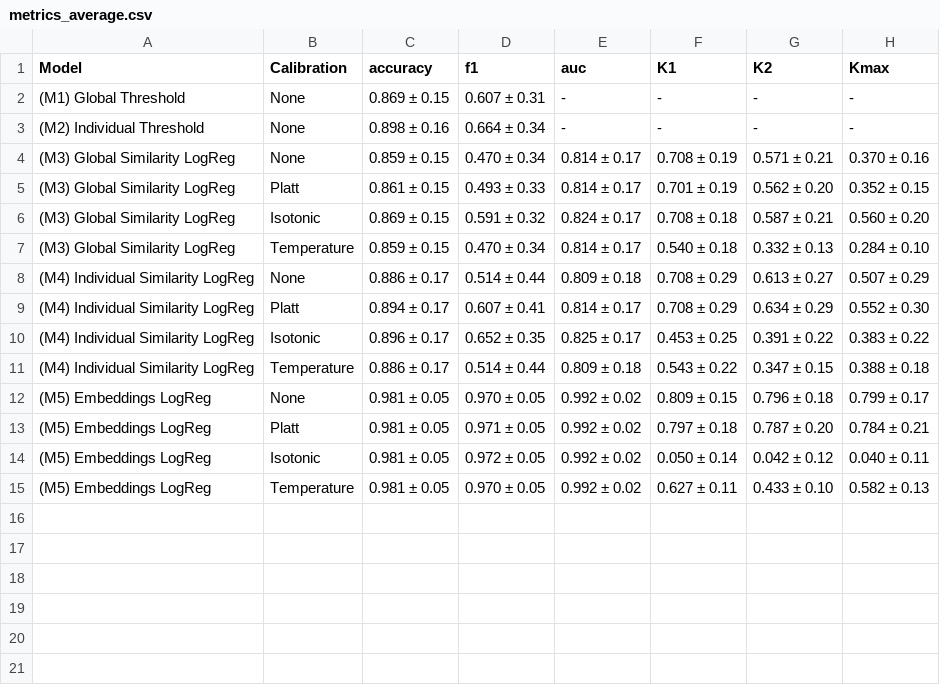
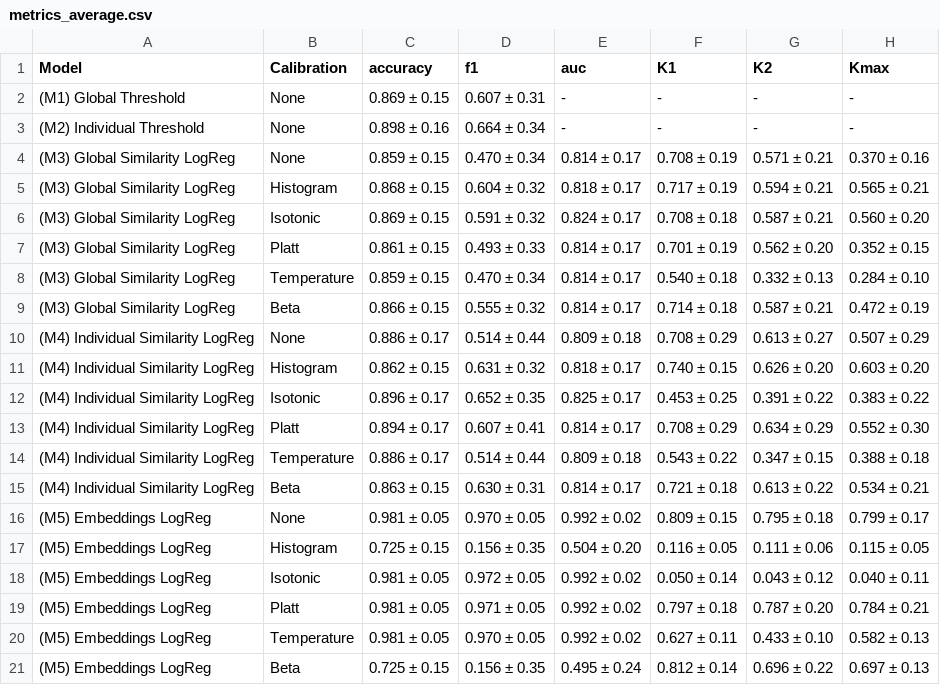
Before and after one commit to cassandra-goldberg/Calibrated_Concepts, a CSV file: Experiments/Results/true-false-dataset/metrics_average.csv, drawn as a sheet.

Commit message:
added README, added histogram binning and beta calibration, ran on true-false dataset, misc improvements

```diff
--- a/Experiments/Results/true-false-dataset/metrics_average.csv
+++ b/Experiments/Results/true-false-dataset/metrics_average.csv
@@ -4,12 +4,18 @@ Model,Calibration,accuracy,f1,auc,K1,K2,Kmax
 (M3) Global Similarity LogReg,None,0.859 ± 0.15,0.470 ± 0.34,0.814 ± 0.17,0.708 ± 0.19,0.571 ± 0.21,0.370 ± 0.16
+(M3) Global Similarity LogReg,Histogram,0.868 ± 0.15,0.604 ± 0.32,0.818 ± 0.17,0.717 ± 0.19,0.594 ± 0.21,0.565 ± 0.21
+(M3) Global Similarity LogReg,Isotonic,0.869 ± 0.15,0.591 ± 0.32,0.824 ± 0.17,0.708 ± 0.18,0.587 ± 0.21,0.560 ± 0.20
 (M3) Global Similarity LogReg,Platt,0.861 ± 0.15,0.493 ± 0.33,0.814 ± 0.17,0.701 ± 0.19,0.562 ± 0.20,0.352 ± 0.15
-(M3) Global Similarity LogReg,Isotonic,0.869 ± 0.15,0.591 ± 0.32,0.824 ± 0.17,0.708 ± 0.18,0.587 ± 0.21,0.560 ± 0.20
 (M3) Global Similarity LogReg,Temperature,0.859 ± 0.15,0.470 ± 0.34,0.814 ± 0.17,0.540 ± 0.18,0.332 ± 0.13,0.284 ± 0.10
+(M3) Global Similarity LogReg,Beta,0.866 ± 0.15,0.555 ± 0.32,0.814 ± 0.17,0.714 ± 0.18,0.587 ± 0.21,0.472 ± 0.19
 (M4) Individual Similarity LogReg,None,0.886 ± 0.17,0.514 ± 0.44,0.809 ± 0.18,0.708 ± 0.29,0.613 ± 0.27,0.507 ± 0.29
+(M4) Individual Similarity LogReg,Histogram,0.862 ± 0.15,0.631 ± 0.32,0.818 ± 0.17,0.740 ± 0.15,0.626 ± 0.20,0.603 ± 0.20
+(M4) Individual Similarity LogReg,Isotonic,0.896 ± 0.17,0.652 ± 0.35,0.825 ± 0.17,0.453 ± 0.25,0.391 ± 0.22,0.383 ± 0.22
 (M4) Individual Similarity LogReg,Platt,0.894 ± 0.17,0.607 ± 0.41,0.814 ± 0.17,0.708 ± 0.29,0.634 ± 0.29,0.552 ± 0.30
-(M4) Individual Similarity LogReg,Isotonic,0.896 ± 0.17,0.652 ± 0.35,0.825 ± 0.17,0.453 ± 0.25,0.391 ± 0.22,0.383 ± 0.22
 (M4) Individual Similarity LogReg,Temperature,0.886 ± 0.17,0.514 ± 0.44,0.809 ± 0.18,0.543 ± 0.22,0.347 ± 0.15,0.388 ± 0.18
-(M5) Embeddings LogReg,None,0.981 ± 0.05,0.970 ± 0.05,0.992 ± 0.02,0.809 ± 0.15,0.796 ± 0.18,0.799 ± 0.17
+(M4) Individual Similarity LogReg,Beta,0.863 ± 0.15,0.630 ± 0.31,0.814 ± 0.17,0.721 ± 0.18,0.613 ± 0.22,0.534 ± 0.21
+(M5) Embeddings LogReg,None,0.981 ± 0.05,0.970 ± 0.05,0.992 ± 0.02,0.809 ± 0.15,0.795 ± 0.18,0.799 ± 0.17
+(M5) Embeddings LogReg,Histogram,0.725 ± 0.15,0.156 ± 0.35,0.504 ± 0.20,0.116 ± 0.05,0.111 ± 0.06,0.115 ± 0.05
+(M5) Embeddings LogReg,Isotonic,0.981 ± 0.05,0.972 ± 0.05,0.992 ± 0.02,0.050 ± 0.14,0.043 ± 0.12,0.040 ± 0.11
 (M5) Embeddings LogReg,Platt,0.981 ± 0.05,0.971 ± 0.05,0.992 ± 0.02,0.797 ± 0.18,0.787 ± 0.20,0.784 ± 0.21
-(M5) Embeddings LogReg,Isotonic,0.981 ± 0.05,0.972 ± 0.05,0.992 ± 0.02,0.050 ± 0.14,0.042 ± 0.12,0.040 ± 0.11
 (M5) Embeddings LogReg,Temperature,0.981 ± 0.05,0.970 ± 0.05,0.992 ± 0.02,0.627 ± 0.11,0.433 ± 0.10,0.582 ± 0.13
+(M5) Embeddings LogReg,Beta,0.725 ± 0.15,0.156 ± 0.35,0.495 ± 0.24,0.812 ± 0.14,0.696 ± 0.22,0.697 ± 0.13
```
Also changed, not shown: Experiments/Results/true-false-dataset/metrics_concept_true.csv, 7 other files.
